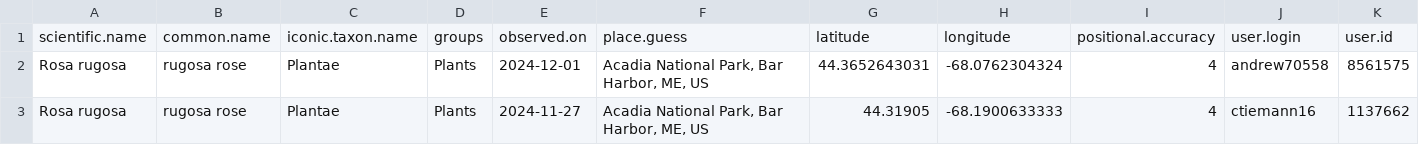
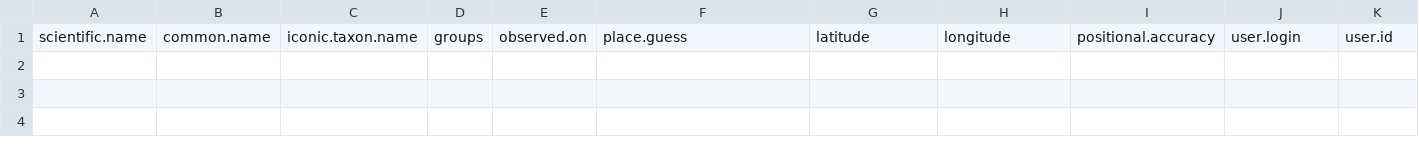
Before and after one commit to Kylelima21/ANP_managers_report, a CSV file: email_alerts/outputs/invasive_pestslist.csv, drawn as a sheet; only a part is shown; rows hold the shown columns only; the diff names each change by its address in the sheet, - before the commit and + after, or states it on an @@ line.

```diff
--- a/email_alerts/outputs/invasive_pestslist.csv
+++ b/email_alerts/outputs/invasive_pestslist.csv
-row 2: Rosa rugosa | rugosa rose | Plantae | Plants | 2024-12-01 | Acadia National Park, Bar Harbor, ME, US | 44.3652643031 | -68.0762304324 | 4 | andrew70558 | 8561575
-row 3: Rosa rugosa | rugosa rose | Plantae | Plants | 2024-11-27 | Acadia National Park, Bar Harbor, ME, US | 44.31905 | -68.1900633333 | 4 | ctiemann16 | 1137662
```
Also changed, not shown: email_alerts/outputs/te_specieslist.csv, 2 other files.
